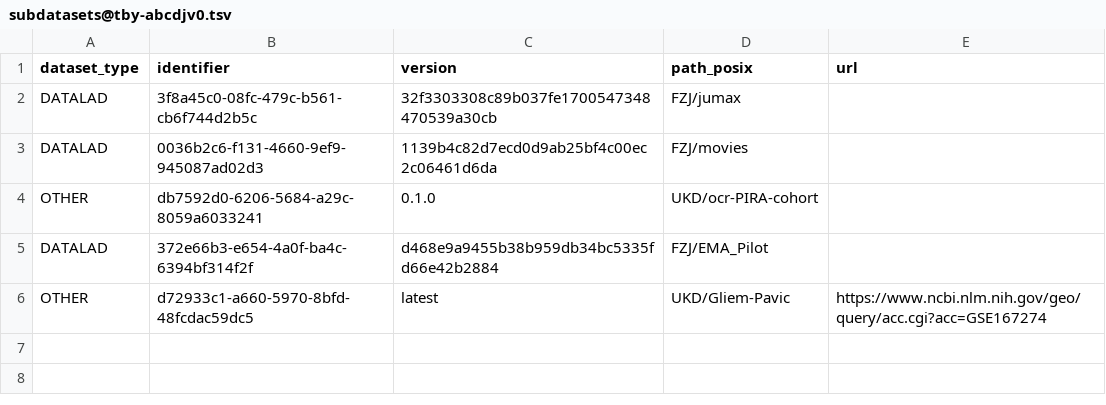
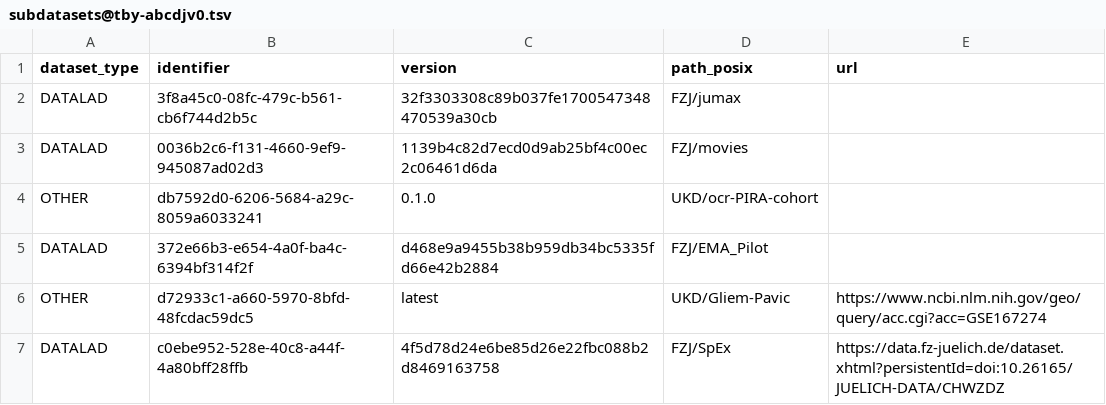
Before and after one commit to abcd-j/data, a TSV file: .datalad/tabby/self/subdatasets@tby-abcdjv0.tsv, drawn as a sheet.

Commit message:
Adds new sub-directory (FZJ/SpEx) as a subdataset in tabby metadata

```diff
--- a/.datalad/tabby/self/subdatasets@tby-abcdjv0.tsv
+++ b/.datalad/tabby/self/subdatasets@tby-abcdjv0.tsv
@@ -6 +6,2 @@ DATALAD	372e66b3-e654-4a0f-ba4c-6394bf314f2f	d468e9a9455b38b959db34bc5335fd66e42
 OTHER	d72933c1-a660-5970-8bfd-48fcdac59dc5	latest	UKD/Gliem-Pavic	https://www.ncbi.nlm.nih.gov/geo/query/acc.cgi?acc=GSE167274
+DATALAD	c0ebe952-528e-40c8-a44f-4a80bff28ffb	4f5d78d24e6be85d26e22fbc088b2d8469163758	FZJ/SpEx	https://data.fz-juelich.de/dataset.xhtml?persistentId=doi:10.26165/JUELICH-DATA/CHWZDZ
```
